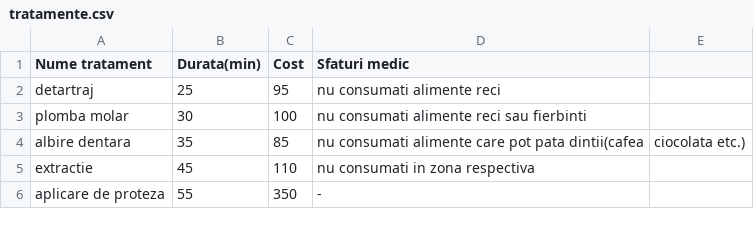
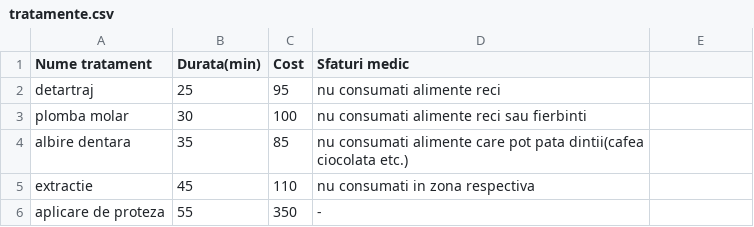
Before and after one commit to RobertLita/CabinetStomatologic, a CSV file: data/tratamente.csv, drawn as a sheet.

```diff
--- a/data/tratamente.csv
+++ b/data/tratamente.csv
@@ -3,3 +3,3 @@ detartraj, 25, 95, nu consumati alimente reci
 plomba molar, 30, 100, nu consumati alimente reci sau fierbinti
-albire dentara, 35, 85, nu consumati alimente care pot pata dintii(cafea, ciocolata etc.)
+albire dentara, 35, 85, nu consumati alimente care pot pata dintii(cafea ciocolata etc.)
 extractie, 45, 110, nu consumati in zona respectiva
```
Also changed, not shown: data/audit.csv, 5 other files.
